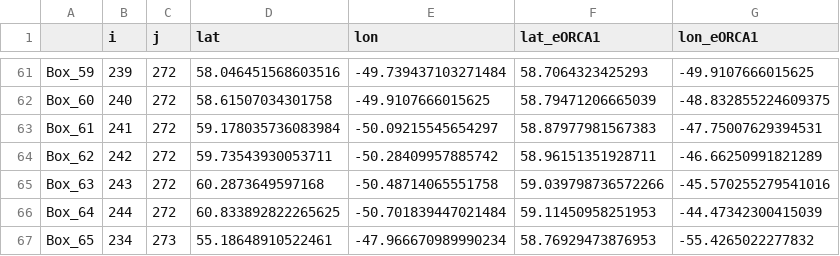
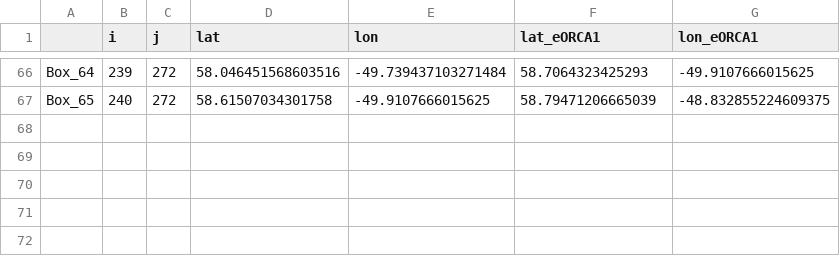
Before and after one commit to auraoupa/formation_ANNA, a CSV file: make_boxes/boxes_LS_1x1_eORCA1.csv, drawn as a sheet; only a part is shown, gaps mark what is left out; removed rows and columns are numbered as before the commit, all else as after; the diff covers the shown part only; the diff names each change by its address in the sheet, - before the commit and + after, or states it on an @@ line.

```diff
--- a/make_boxes/boxes_LS_1x1_eORCA1.csv
+++ b/make_boxes/boxes_LS_1x1_eORCA1.csv
-A66: Box_59
+A66: Box_64
-A67: Box_60
+A67: Box_65
-row 63: Box_61 | 241 | 272 | 59.178035736083984 | -50.09215545654297 | 58.87977981567383 | -47.75007629394531
-row 64: Box_62 | 242 | 272 | 59.73543930053711 | -50.28409957885742 | 58.96151351928711 | -46.66250991821289
-row 65: Box_63 | 243 | 272 | 60.2873649597168 | -50.48714065551758 | 59.039798736572266 | -45.570255279541016
-row 66: Box_64 | 244 | 272 | 60.833892822265625 | -50.701839447021484 | 59.11450958251953 | -44.47342300415039
-row 67: Box_65 | 234 | 273 | 55.18648910522461 | -47.966670989990234 | 58.76929473876953 | -55.4265022277832
```
Also changed, not shown: 5 added rows and 49 edited cells elsewhere in this file.
